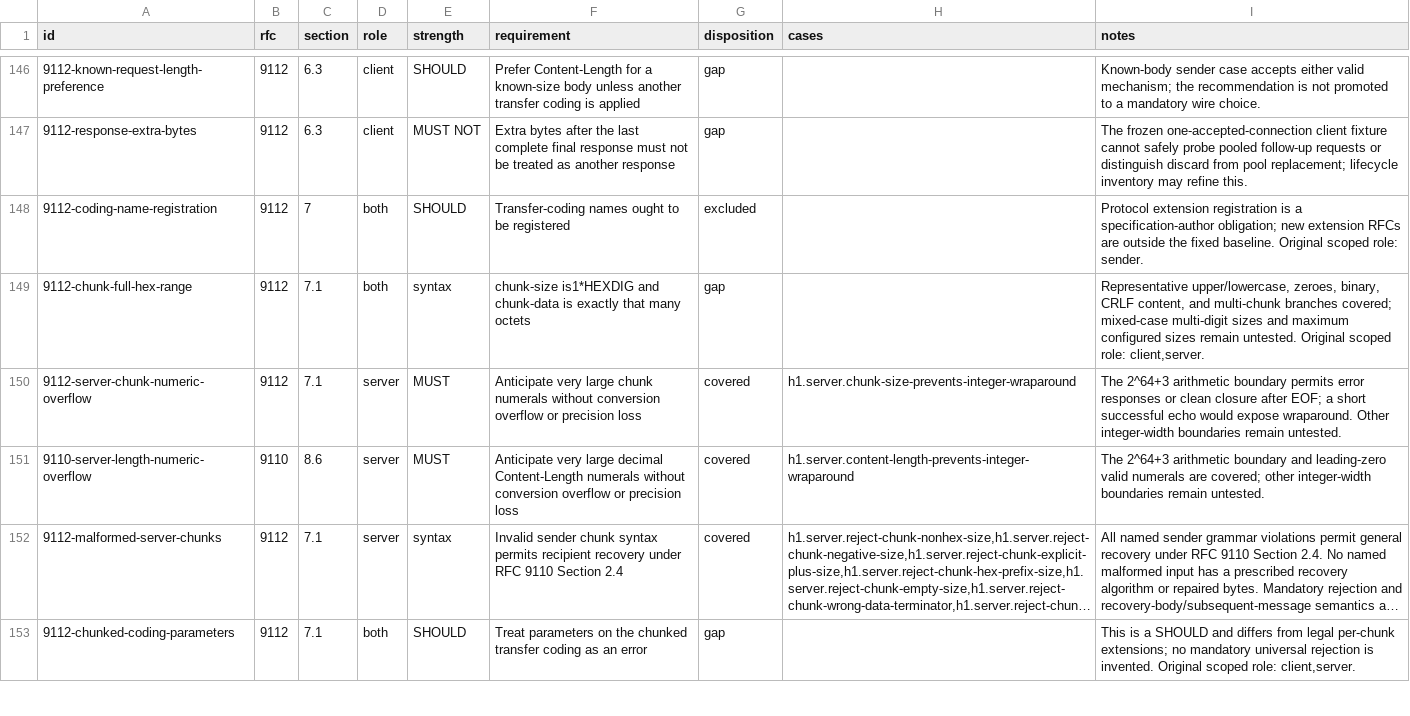
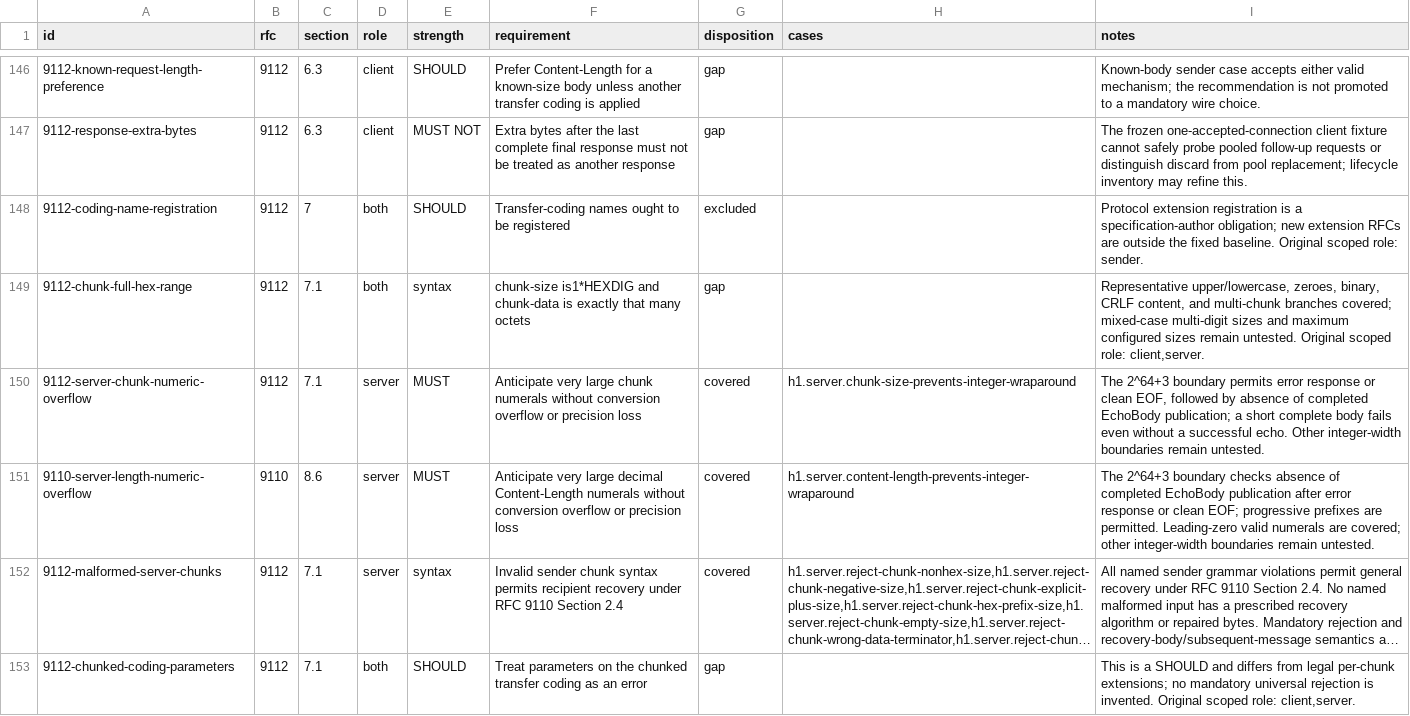
Before and after one commit to http4s/http4s, a TSV file: docs/wire-tck/inventory/h1-framing.tsv, drawn as a sheet; only a part is shown, gaps mark what is left out; long unchanged cells end in …; the diff covers the shown part only; the diff names each change by its address in the sheet, - before the commit and + after, or states it on an @@ line.

```diff
--- a/docs/wire-tck/inventory/h1-framing.tsv
+++ b/docs/wire-tck/inventory/h1-framing.tsv
-I150 (notes): The 2^64+3 arithmetic boundary permits error responses or clean closure after EOF; a short successful echo would expose wraparound. Other integer-width…
+I150 (notes): The 2^64+3 boundary permits error response or clean EOF, followed by absence of completed EchoBody publication; a short complete body fails even without a successful echo. Other integer-width…
-I151 (notes): The 2^64+3 arithmetic boundary and leading-zero valid numerals…
+I151 (notes): The 2^64+3 boundary checks absence of completed EchoBody publication after error response or clean EOF; progressive prefixes are permitted. Leading-zero valid numerals…
```
Also changed, not shown: 9 edited cells elsewhere in this file, docs/wire-tck/inventory/grammar-dependencies.tsv, docs/wire-tck/inventory/h1-grammar.tsv, 45 other files.
